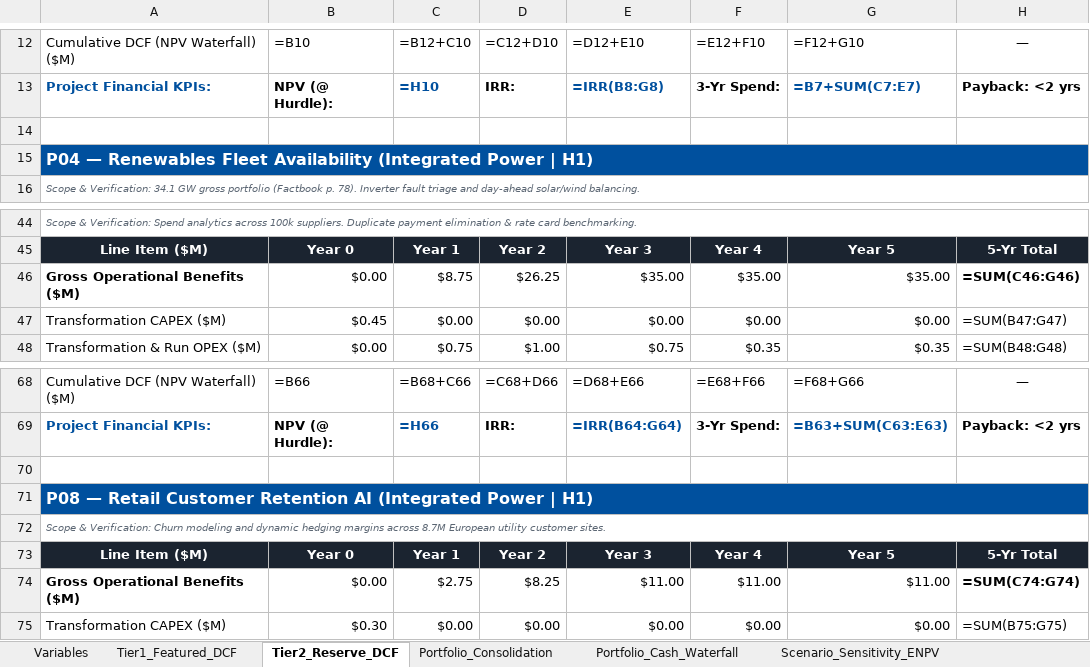
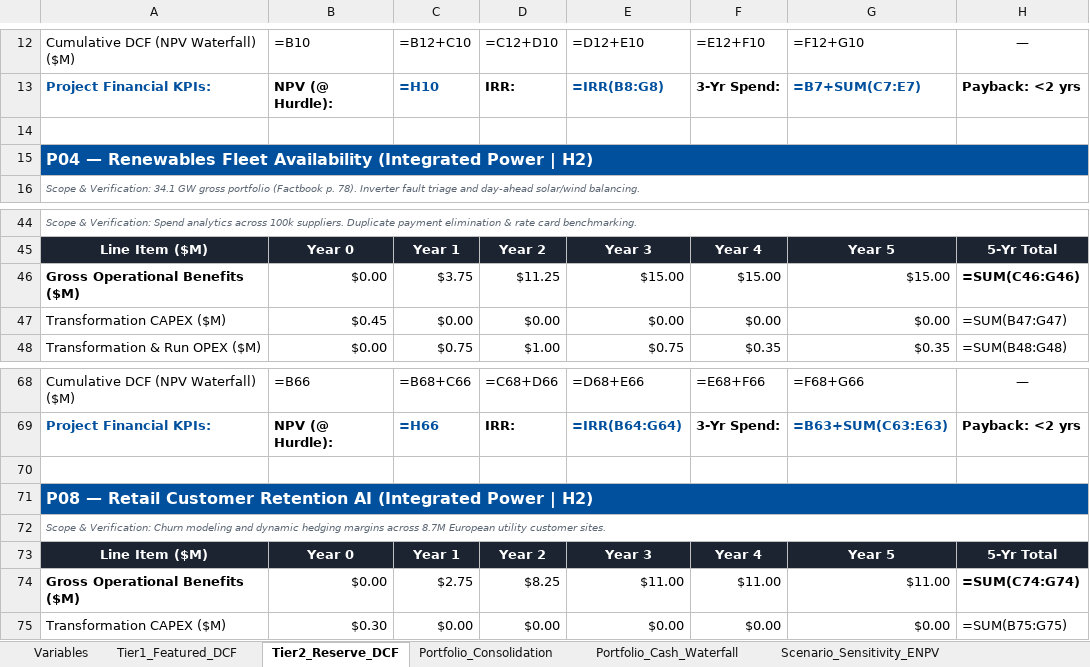
Before and after one commit to Xenodion/ai-transformations-navy, an Excel workbook: work/finance/totalenergies_ai_portfolio_model.xlsx, sheet Tier2_Reserve_DCF, drawn as a sheet; only a part is shown, gaps mark what is left out; values as stored, in another font and other column widths than the file's, no borders; formulas without a stored value are shown as written; the diff names each change by its address in the sheet, - before the commit and + after, or states it on an @@ line.

```diff
--- a/work/finance/totalenergies_ai_portfolio_model.xlsx (sheet Tier2_Reserve_DCF)
+++ b/work/finance/totalenergies_ai_portfolio_model.xlsx (sheet Tier2_Reserve_DCF)
-A15: …Power | H1)
+A15: …Power | H2)
-C46: $8.75
+C46: $3.75
-D46: $26.25
+D46: $11.25
-E46: $35.00
+E46: $15.00
-F46: $35.00
+F46: $15.00
-G46: $35.00
+G46: $15.00
-A71: …Power | H1)
+A71: …Power | H2)
```
Also changed, not shown: sheet Strategic_Reconciliations, sheet Portfolio_Consolidation, sheet Cost_of_Inaction, 16 other files.
